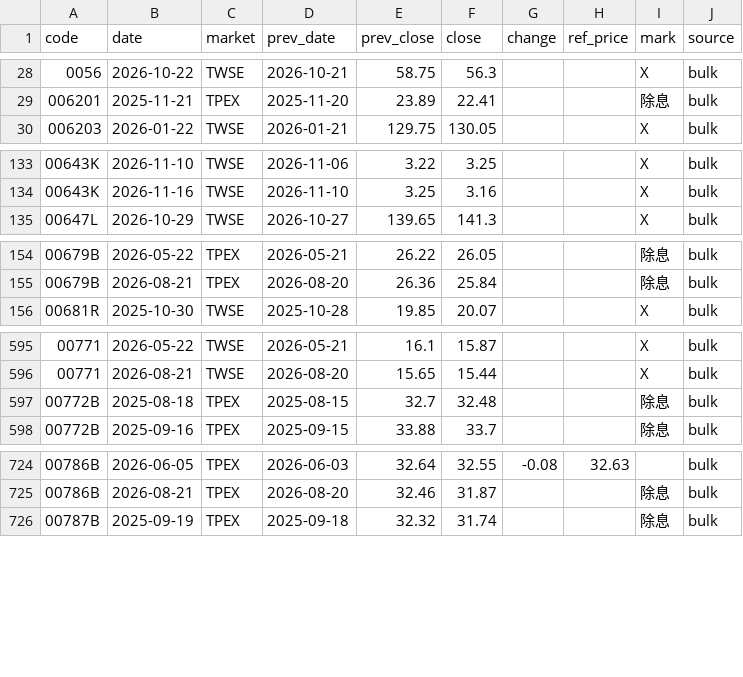
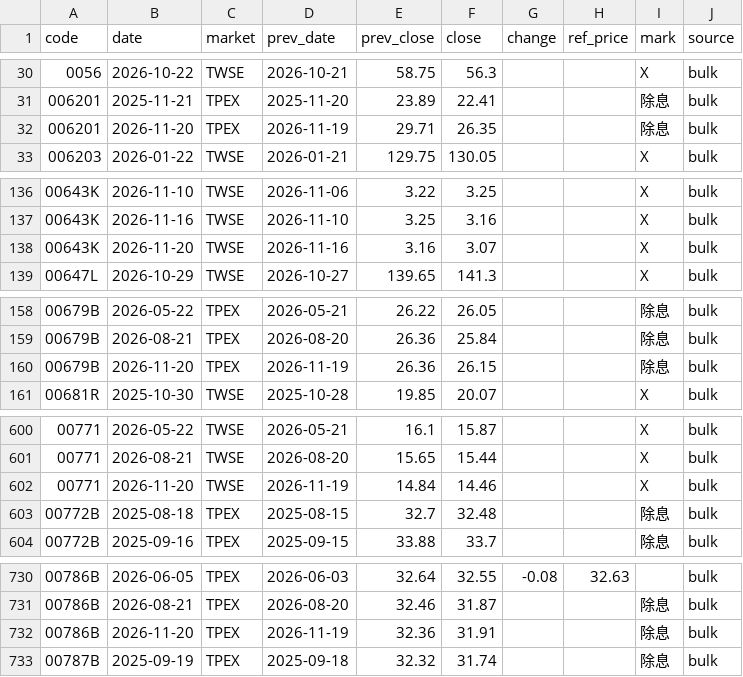
Before and after one commit to u6x06a/-tw-watchlist-data, a CSV file: data/ref_events.csv, drawn as a sheet; only a part is shown, gaps mark what is left out; the diff covers the shown part only.

```diff
--- a/data/ref_events.csv
+++ b/data/ref_events.csv
@@ -29,2 +31,3 @@ code,date,market,prev_date,prev_close,close,change,ref_price,mark,source
 006201,2025-11-21,TPEX,2025-11-20,23.89,22.41,,,除息,bulk
+006201,2026-11-20,TPEX,2026-11-19,29.71,26.35,,,除息,bulk
 006203,2026-01-22,TWSE,2026-01-21,129.75,130.05,,,X,bulk
@@ -134,2 +137,3 @@ code,date,market,prev_date,prev_close,close,change,ref_price,mark,source
 00643K,2026-11-16,TWSE,2026-11-10,3.25,3.16,,,X,bulk
+00643K,2026-11-20,TWSE,2026-11-16,3.16,3.07,,,X,bulk
 00647L,2026-10-29,TWSE,2026-10-27,139.65,141.3,,,X,bulk
@@ -155,2 +159,3 @@ code,date,market,prev_date,prev_close,close,change,ref_price,mark,source
 00679B,2026-08-21,TPEX,2026-08-20,26.36,25.84,,,除息,bulk
+00679B,2026-11-20,TPEX,2026-11-19,26.36,26.15,,,除息,bulk
 00681R,2025-10-30,TWSE,2025-10-28,19.85,20.07,,,X,bulk
@@ -596,2 +601,3 @@ code,date,market,prev_date,prev_close,close,change,ref_price,mark,source
 00771,2026-08-21,TWSE,2026-08-20,15.65,15.44,,,X,bulk
+00771,2026-11-20,TWSE,2026-11-19,14.84,14.46,,,X,bulk
 00772B,2025-08-18,TPEX,2025-08-15,32.7,32.48,,,除息,bulk
@@ -725,2 +731,3 @@ code,date,market,prev_date,prev_close,close,change,ref_price,mark,source
 00786B,2026-08-21,TPEX,2026-08-20,32.46,31.87,,,除息,bulk
+00786B,2026-11-20,TPEX,2026-11-19,32.36,31.91,,,除息,bulk
 00787B,2025-09-19,TPEX,2025-09-18,32.32,31.74,,,除息,bulk
```
Also changed, not shown: 11 added rows elsewhere in this file, 3 other files.
